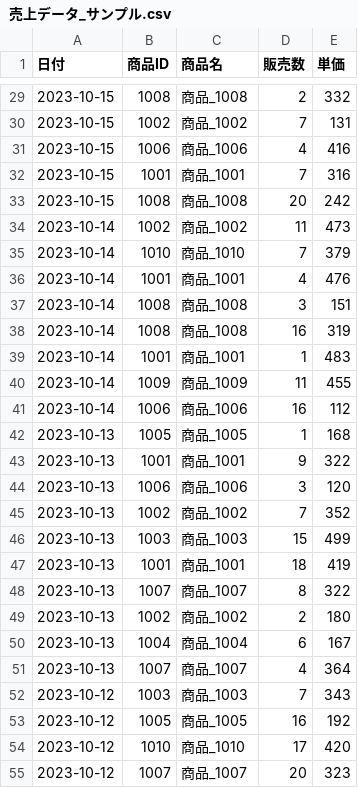
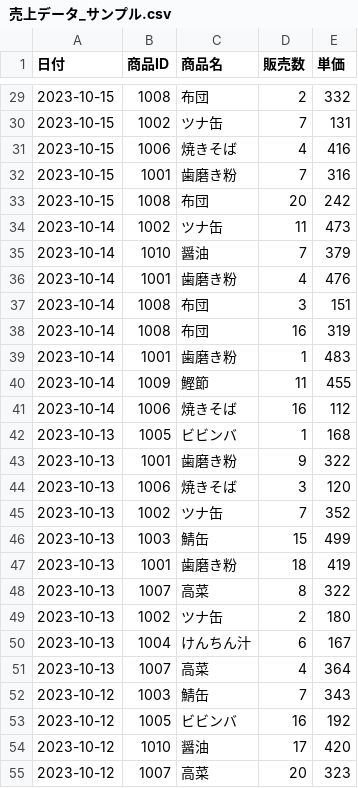
Before and after one commit to yamato-snow/10_excel_sheet_edit_copy_tool, a CSV file: 売上データ_サンプル.csv, drawn as a sheet; only a part is shown, gaps mark what is left out; the diff covers the shown part only.

```diff
--- a/売上データ_サンプル.csv
+++ b/売上データ_サンプル.csv
@@ -29,27 +29,27 @@
-2023-10-15,1008,商品_1008,2,332
-2023-10-15,1002,商品_1002,7,131
-2023-10-15,1006,商品_1006,4,416
-2023-10-15,1001,商品_1001,7,316
-2023-10-15,1008,商品_1008,20,242
-2023-10-14,1002,商品_1002,11,473
-2023-10-14,1010,商品_1010,7,379
-2023-10-14,1001,商品_1001,4,476
-2023-10-14,1008,商品_1008,3,151
-2023-10-14,1008,商品_1008,16,319
-2023-10-14,1001,商品_1001,1,483
-2023-10-14,1009,商品_1009,11,455
-2023-10-14,1006,商品_1006,16,112
-2023-10-13,1005,商品_1005,1,168
-2023-10-13,1001,商品_1001,9,322
-2023-10-13,1006,商品_1006,3,120
-2023-10-13,1002,商品_1002,7,352
-2023-10-13,1003,商品_1003,15,499
-2023-10-13,1001,商品_1001,18,419
-2023-10-13,1007,商品_1007,8,322
-2023-10-13,1002,商品_1002,2,180
-2023-10-13,1004,商品_1004,6,167
-2023-10-13,1007,商品_1007,4,364
-2023-10-12,1003,商品_1003,7,343
-2023-10-12,1005,商品_1005,16,192
-2023-10-12,1010,商品_1010,17,420
-2023-10-12,1007,商品_1007,20,323
+2023-10-15,1008,布団,2,332
+2023-10-15,1002,ツナ缶,7,131
+2023-10-15,1006,焼きそば,4,416
+2023-10-15,1001,歯磨き粉,7,316
+2023-10-15,1008,布団,20,242
+2023-10-14,1002,ツナ缶,11,473
+2023-10-14,1010,醤油,7,379
+2023-10-14,1001,歯磨き粉,4,476
+2023-10-14,1008,布団,3,151
+2023-10-14,1008,布団,16,319
+2023-10-14,1001,歯磨き粉,1,483
+2023-10-14,1009,鰹節,11,455
+2023-10-14,1006,焼きそば,16,112
+2023-10-13,1005,ビビンバ,1,168
+2023-10-13,1001,歯磨き粉,9,322
+2023-10-13,1006,焼きそば,3,120
+2023-10-13,1002,ツナ缶,7,352
+2023-10-13,1003,鯖缶,15,499
+2023-10-13,1001,歯磨き粉,18,419
+2023-10-13,1007,高菜,8,322
+2023-10-13,1002,ツナ缶,2,180
+2023-10-13,1004,けんちん汁,6,167
+2023-10-13,1007,高菜,4,364
+2023-10-12,1003,鯖缶,7,343
+2023-10-12,1005,ビビンバ,16,192
+2023-10-12,1010,醤油,17,420
+2023-10-12,1007,高菜,20,323
```
Also changed, not shown: 56 edited cells elsewhere in this file, 3 other files.
